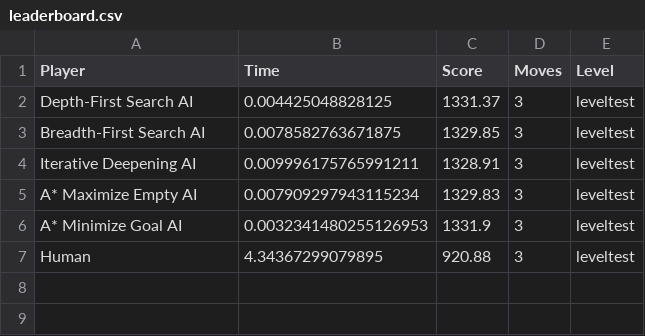
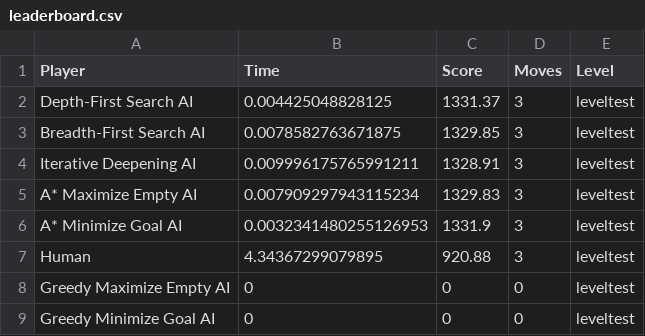
Before and after one commit to jose-carlos-sousa/jelly-field-IA, a CSV file: leaderboard.csv, drawn as a sheet.

Commit message:
added gready search to players

```diff
--- a/leaderboard.csv
+++ b/leaderboard.csv
@@ -7 +7,3 @@ A* Minimize Goal AI,0.0032341480255126953,1331.9,3,leveltest
 Human,4.34367299079895,920.88,3,leveltest
+Greedy Maximize Empty AI,0,0,0,leveltest
+Greedy Minimize Goal AI,0,0,0,leveltest
```
Also changed, not shown: 2 other files.
